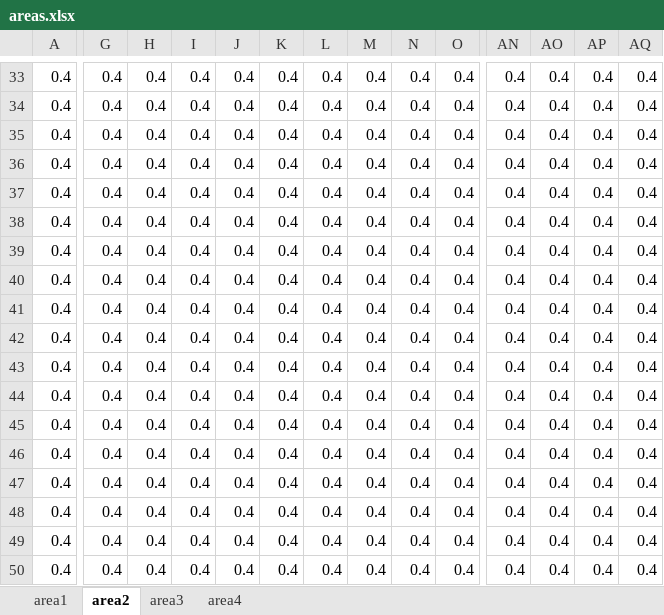
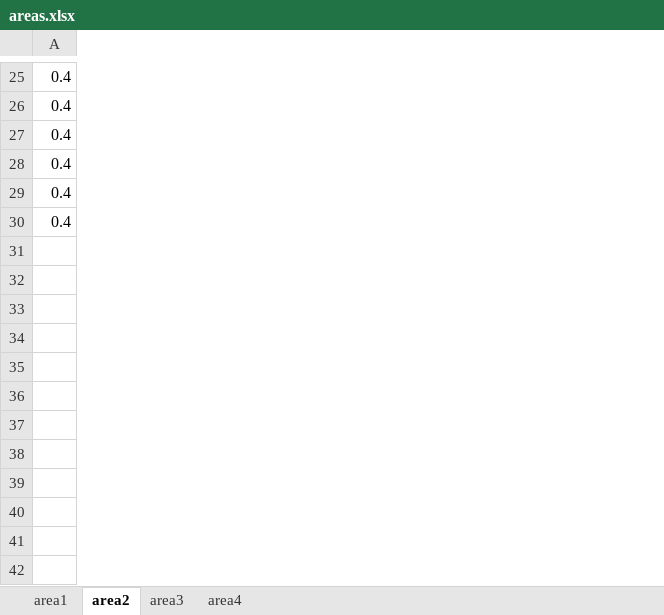
Before and after one commit to turfeffect/MPAtools, an Excel workbook: data/areas.xlsx, sheet area2, drawn as a sheet; only a part is shown, gaps mark what is left out; values as stored, in another font and other column widths than the file's, no borders; conditional formats not drawn; rows hold the shown columns only; the diff covers the shown part only; the diff names each change by its address in the sheet, - before the commit and + after, or states it on an @@ line.

```diff
--- a/data/areas.xlsx (sheet area2)
+++ b/data/areas.xlsx (sheet area2)
-column G, rows 33-38: all 0.4
-column H, rows 33-38: all 0.4
-column I, rows 33-38: all 0.4
-column J, rows 33-38: all 0.4
-column K, rows 33-38: all 0.4
-column L, rows 33-38: all 0.4
-column M, rows 33-38: all 0.4
-column N, rows 33-38: all 0.4
-column O, rows 33-38: all 0.4
-column AN, rows 33-38: all 0.4
-column AO, rows 33-38: all 0.4
-column AP, rows 33-38: all 0.4
-column AQ, rows 33-38: all 0.4
-row 39: 0.4 | 0.4 | 0.4 | 0.4 | 0.4 | 0.4 | 0.4 | 0.4 | 0.4 | 0.4 | 0.4 | 0.4 | 0.4 | 0.4
-row 40: 0.4 | 0.4 | 0.4 | 0.4 | 0.4 | 0.4 | 0.4 | 0.4 | 0.4 | 0.4 | 0.4 | 0.4 | 0.4 | 0.4
-row 41: 0.4 | 0.4 | 0.4 | 0.4 | 0.4 | 0.4 | 0.4 | 0.4 | 0.4 | 0.4 | 0.4 | 0.4 | 0.4 | 0.4
-row 42: 0.4 | 0.4 | 0.4 | 0.4 | 0.4 | 0.4 | 0.4 | 0.4 | 0.4 | 0.4 | 0.4 | 0.4 | 0.4 | 0.4
-row 43: 0.4 | 0.4 | 0.4 | 0.4 | 0.4 | 0.4 | 0.4 | 0.4 | 0.4 | 0.4 | 0.4 | 0.4 | 0.4 | 0.4
-row 44: 0.4 | 0.4 | 0.4 | 0.4 | 0.4 | 0.4 | 0.4 | 0.4 | 0.4 | 0.4 | 0.4 | 0.4 | 0.4 | 0.4
-row 45: 0.4 | 0.4 | 0.4 | 0.4 | 0.4 | 0.4 | 0.4 | 0.4 | 0.4 | 0.4 | 0.4 | 0.4 | 0.4 | 0.4
-row 46: 0.4 | 0.4 | 0.4 | 0.4 | 0.4 | 0.4 | 0.4 | 0.4 | 0.4 | 0.4 | 0.4 | 0.4 | 0.4 | 0.4
-row 47: 0.4 | 0.4 | 0.4 | 0.4 | 0.4 | 0.4 | 0.4 | 0.4 | 0.4 | 0.4 | 0.4 | 0.4 | 0.4 | 0.4
-row 48: 0.4 | 0.4 | 0.4 | 0.4 | 0.4 | 0.4 | 0.4 | 0.4 | 0.4 | 0.4 | 0.4 | 0.4 | 0.4 | 0.4
-row 49: 0.4 | 0.4 | 0.4 | 0.4 | 0.4 | 0.4 | 0.4 | 0.4 | 0.4 | 0.4 | 0.4 | 0.4 | 0.4 | 0.4
-row 50: 0.4 | 0.4 | 0.4 | 0.4 | 0.4 | 0.4 | 0.4 | 0.4 | 0.4 | 0.4 | 0.4 | 0.4 | 0.4 | 0.4
```
Also changed, not shown: 8 removed rows and 7 removed columns elsewhere in this sheet, sheet area3, sheet area1, sheet area4, 4 other files.
